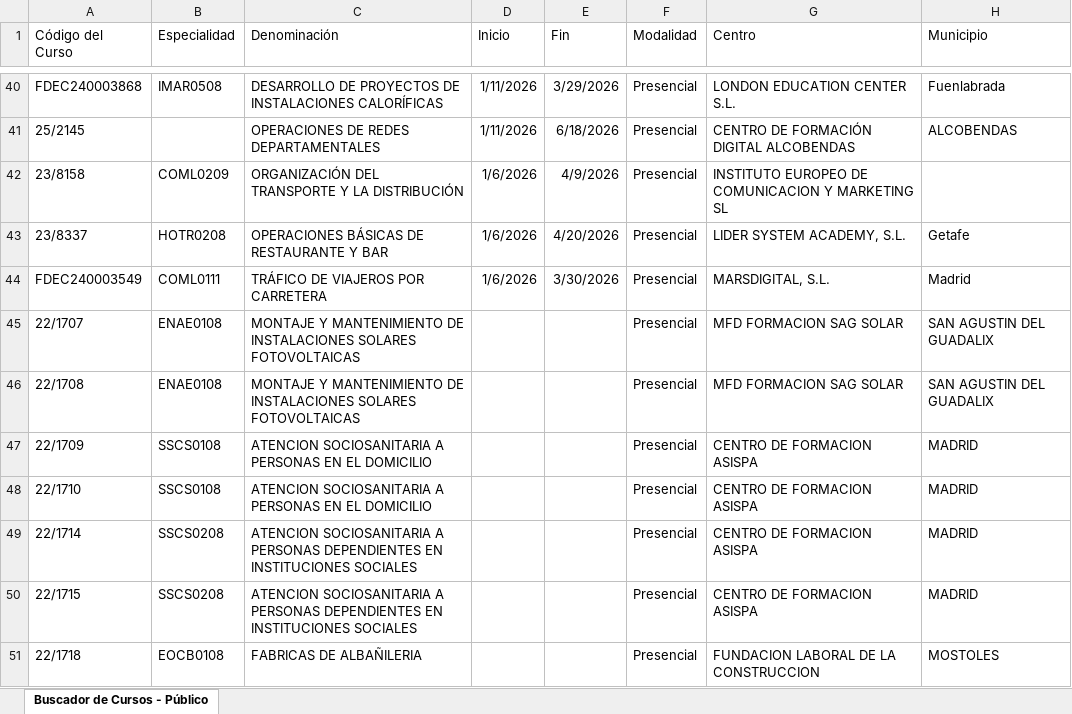
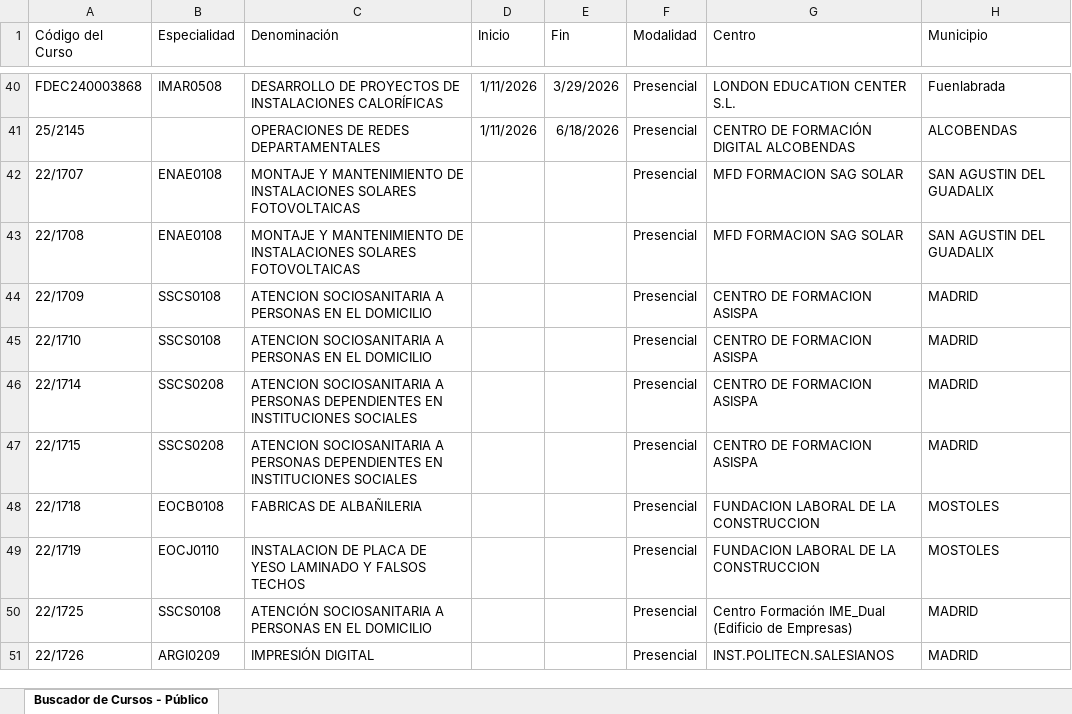
Before and after one commit to adavesik/cursos-de-formacion-SEPE, an Excel workbook: public/madrid_cursos.xlsx, sheet Buscador de Cursos - Público, drawn as a sheet; only a part is shown, gaps mark what is left out; the shorter side is filled out with more unchanged rows; values as stored, in another font and other column widths than the file's, no borders; the diff names each change by its address in the sheet, - before the commit and + after, or states it on an @@ line.

```diff
--- a/public/madrid_cursos.xlsx (sheet Buscador de Cursos - Público)
+++ b/public/madrid_cursos.xlsx (sheet Buscador de Cursos - Público)
-row 42: 23/8158 | COML0209 | ORGANIZACIÓN DEL TRANSPORTE Y LA DISTRIBUCIÓN | 1/6/2026 | 4/9/2026 | Presencial | INSTITUTO EUROPEO DE COMUNICACION Y MARKETING SL
-row 43: 23/8337 | HOTR0208 | OPERACIONES BÁSICAS DE RESTAURANTE Y BAR | 1/6/2026 | 4/20/2026 | Presencial | LIDER SYSTEM ACADEMY, S.L. | Getafe
-row 44: FDEC240003549 | COML0111 | TRÁFICO DE VIAJEROS POR CARRETERA | 1/6/2026 | 3/30/2026 | Presencial | MARSDIGITAL, S.L. | Madrid
```
